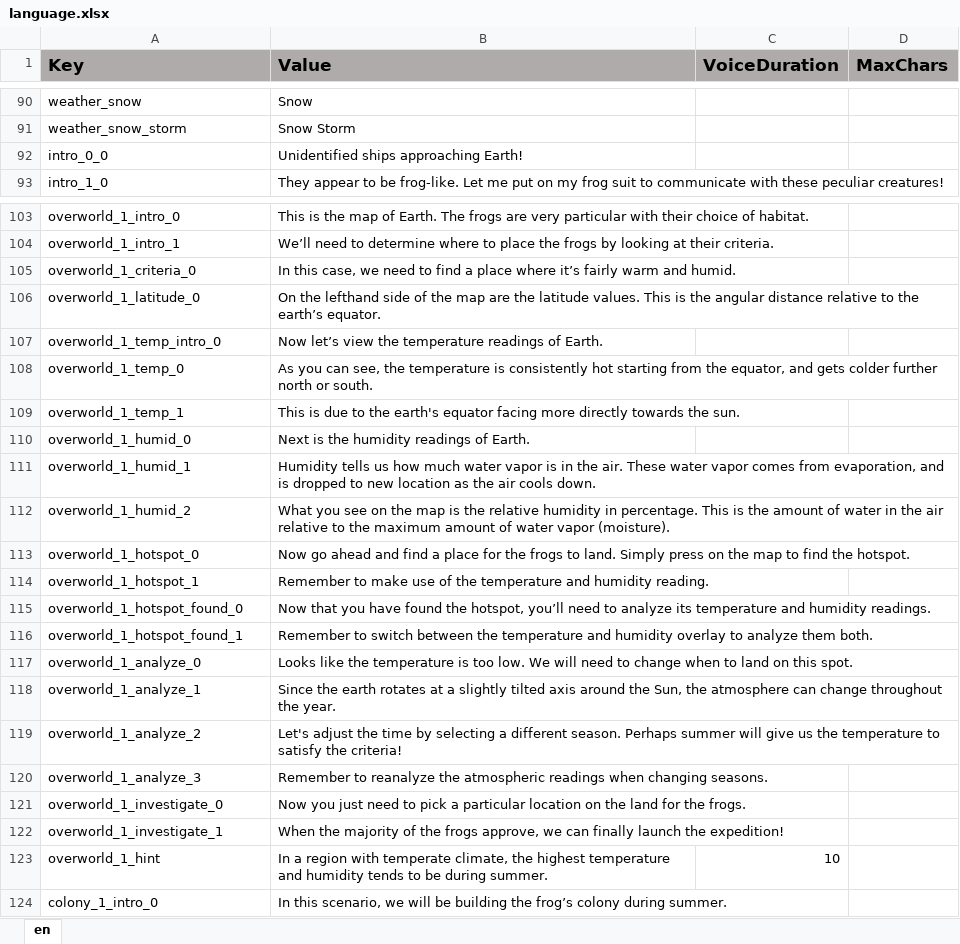
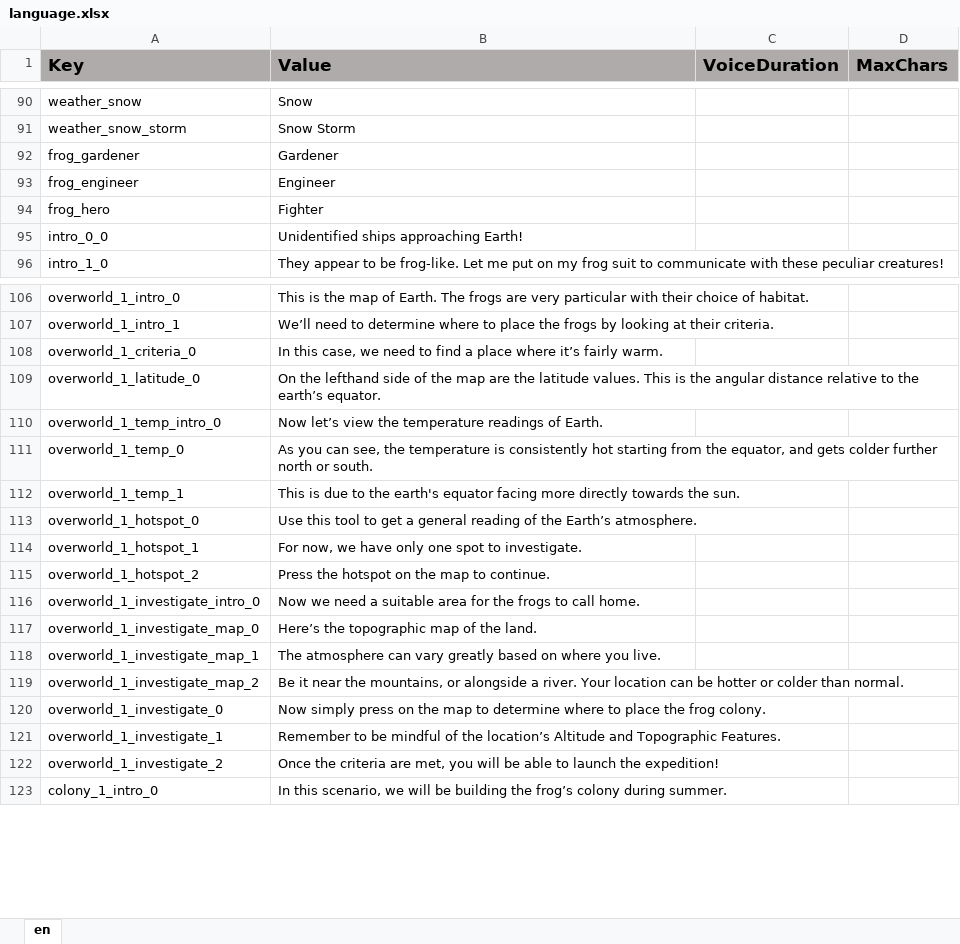
Before and after one commit to ddionisio/LL_ESS2D1, an Excel workbook: Language/language.xlsx, sheet en, drawn as a sheet; only a part is shown, gaps mark what is left out; values as stored, in another font and other column widths than the file's, no borders; removed rows and columns are numbered as before the commit, all else as after; the diff covers the shown part only; the diff names each change by its address in the sheet, - before the commit and + after, or states it on an @@ line.

Commit message:
overworld 1 and colony 1 lessons/dialogs reworked

```diff
--- a/Language/language.xlsx (sheet en)
+++ b/Language/language.xlsx (sheet en)
+row 92: frog_gardener | Gardener
+row 93: frog_engineer | Engineer
+row 94: frog_hero | Fighter
-B108 (Value): …it’s fairly warm and humid.
+B108 (Value): …it’s fairly warm.
-row 110: overworld_1_humid_0 | Next is the humidity readings of Earth.
-row 111: overworld_1_humid_1 | Humidity tells us how much water vapor is in the air. These water vapor comes from evaporation, and is dropped to new location as the air cools down.
-row 112: overworld_1_humid_2 | What you see on the map is the relative humidity in percentage. This is the amount of water in the air relative to the maximum amount of water vapor (moisture).
-B113 (Value): Now go ahead and find a place for the frogs to land. Simply press on the map to find the hotspot.
+B113 (Value): Use this tool to get a general reading of the Earth’s atmosphere.
-B114 (Value): Remember to make use of the temperature and humidity reading.
+B114 (Value): For now, we have only one spot to investigate.
-row 115: overworld_1_hotspot_found_0 | Now that you have found the hotspot, you’ll need to analyze its temperature and humidity readings.
-row 116: overworld_1_hotspot_found_1 | Remember to switch between the temperature and humidity overlay to analyze them both.
-row 117: overworld_1_analyze_0 | Looks like the temperature is too low. We will need to change when to land on this spot.
-row 118: overworld_1_analyze_1 | Since the earth rotates at a slightly tilted axis around the Sun, the atmosphere can change throughout the year.
-row 119: overworld_1_analyze_2 | Let's adjust the time by selecting a different season. Perhaps summer will give us the temperature to satisfy the criteria!
-row 120: overworld_1_analyze_3 | Remember to reanalyze the atmospheric readings when changing seasons.
+row 115: overworld_1_hotspot_2 | Press the hotspot on the map to continue.
+row 116: overworld_1_investigate_intro_0 | Now we need a suitable area for the frogs to call home.
+row 117: overworld_1_investigate_map_0 | Here’s the topographic map of the land.
+row 118: overworld_1_investigate_map_1 | The atmosphere can vary greatly based on where you live.
+row 119: overworld_1_investigate_map_2 | Be it near the mountains, or alongside a river. Your location can be hotter or colder than normal.
-B120 (Value): Now you just need to pick a particular location on the land for the frogs.
+B120 (Value): Now simply press on the map to determine where to place the frog colony.
-B121 (Value): When the majority of the frogs approve, we can finally launch the expedition!
+B121 (Value): Remember to be mindful of the location’s Altitude and Topographic Features.
-row 123: overworld_1_hint | In a region with temperate climate, the highest temperature and humidity tends to be during summer. | 10
+row 122: overworld_1_investigate_2 | Once the criteria are met, you will be able to launch the expedition!
```
Also changed, not shown: 19 added rows, 18 removed rows and 3 edited cells elsewhere in this sheet, 17 other files.
